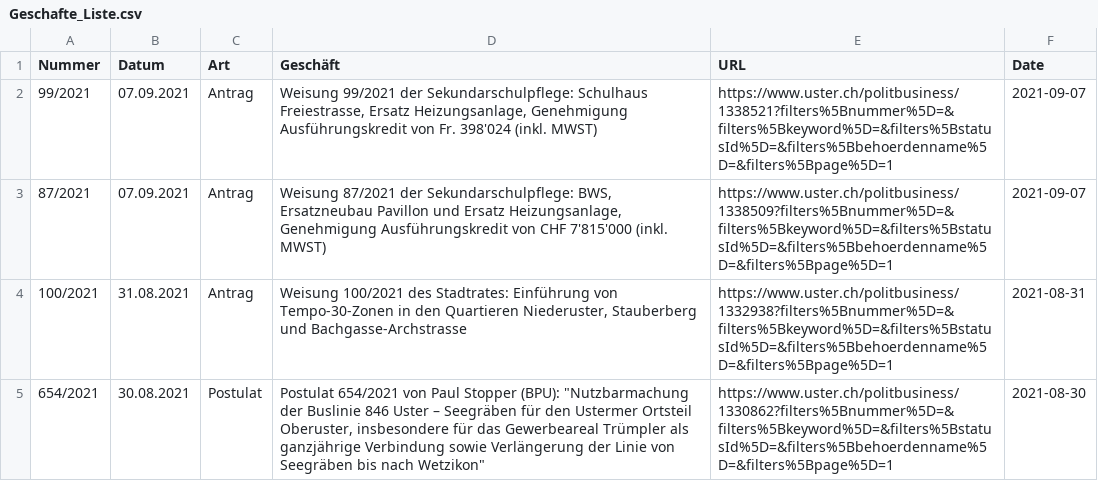
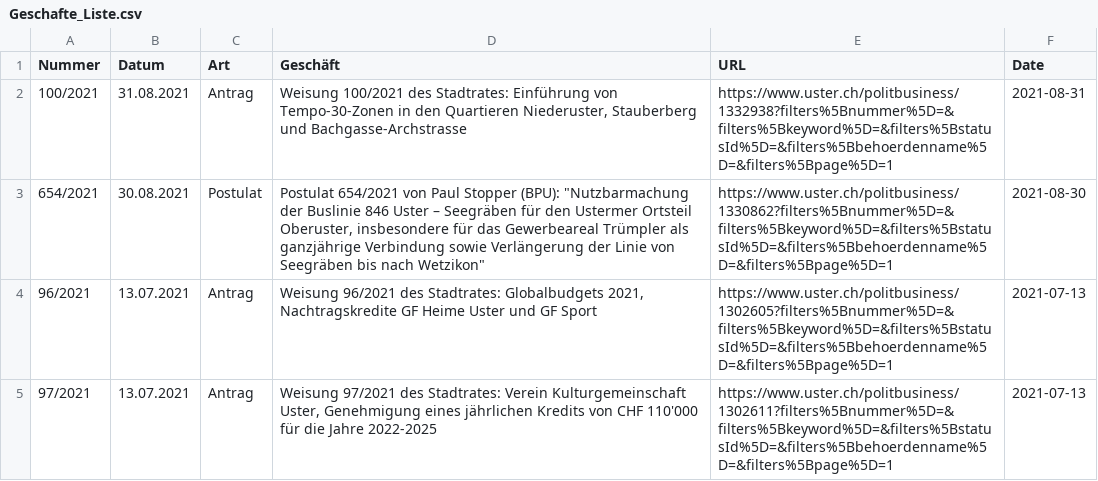
Before and after one commit to data-socialthink/politik-uster, a CSV file: Geschafte_Liste.csv, drawn as a sheet; only a part is shown; the shorter side is filled out with more unchanged rows.

Commit message:
Update Geschafte_Liste.csv

```diff
--- a/Geschafte_Liste.csv
+++ b/Geschafte_Liste.csv
@@ -1,4 +1,2 @@
 "Nummer","Datum","Art","Geschäft","URL","Date"
-"99/2021","07.09.2021","Antrag","Weisung 99/2021 der Sekundarschulpflege: Schulhaus Freiestrasse, Ersatz Heizungsanlage, Genehmigung Ausführungskredit von Fr. 398'024 (inkl. MWST)","https://www.uster.ch/politbusiness/1338521?filters%5Bnummer%5D=&filters%5Bkeyword%5D=&filters%5BstatusId%5D=&filters%5Bbehoerdenname%5D=&filters%5Bpage%5D=1","2021-09-07"
-"87/2021","07.09.2021","Antrag","Weisung 87/2021 der Sekundarschulpflege: BWS, Ersatzneubau Pavillon und Ersatz Heizungsanlage, Genehmigung Ausführungskredit von CHF 7'815'000 (inkl. MWST)","https://www.uster.ch/politbusiness/1338509?filters%5Bnummer%5D=&filters%5Bkeyword%5D=&filters%5BstatusId%5D=&filters%5Bbehoerdenname%5D=&filters%5Bpage%5D=1","2021-09-07"
 "100/2021","31.08.2021","Antrag","Weisung 100/2021 des Stadtrates: Einführung von Tempo-30-Zonen in den Quartieren Niederuster, Stauberberg und Bachgasse-Archstrasse","https://www.uster.ch/politbusiness/1332938?filters%5Bnummer%5D=&filters%5Bkeyword%5D=&filters%5BstatusId%5D=&filters%5Bbehoerdenname%5D=&filters%5Bpage%5D=1","2021-08-31"
```
